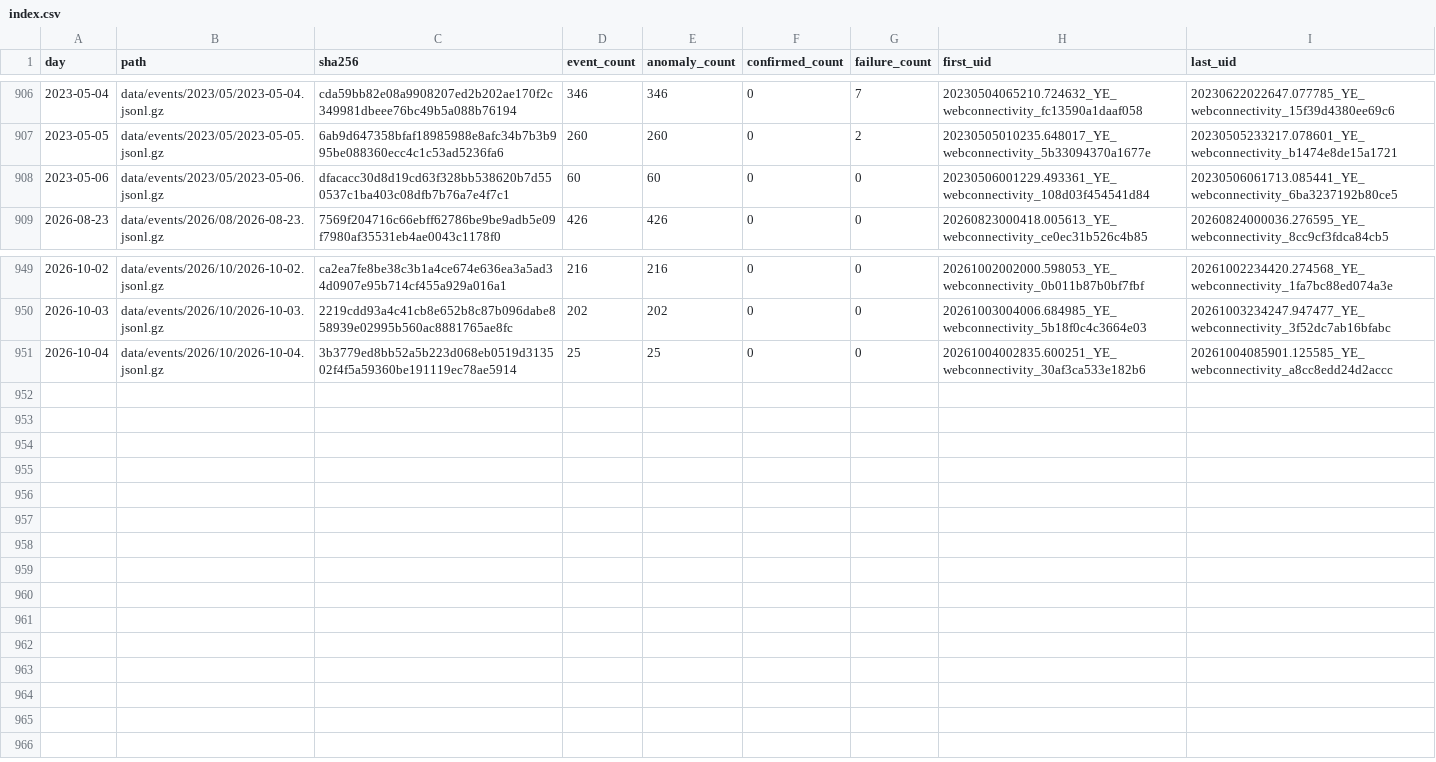
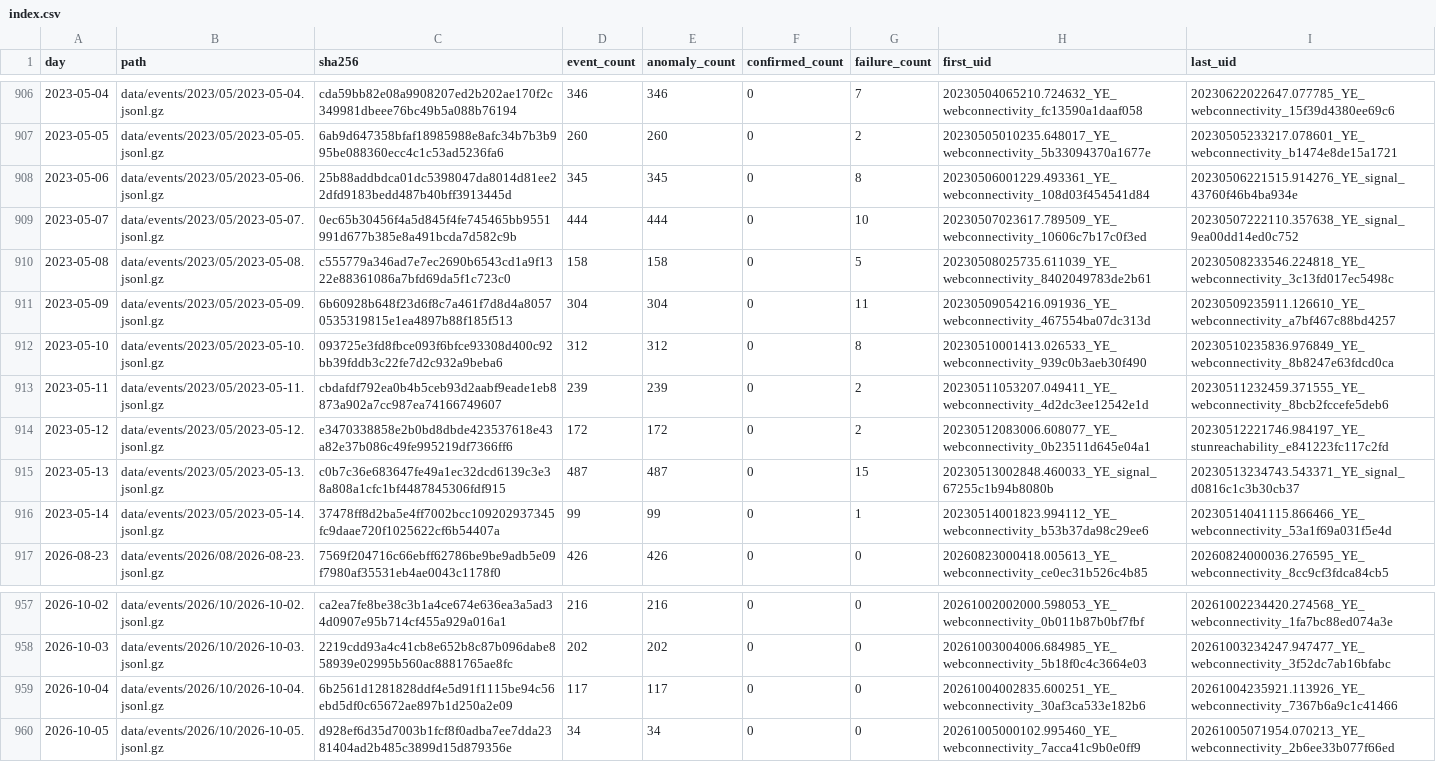
Before and after one commit to FreeTheDotYE/ye-censorship-evidence, a CSV file: data/events/index.csv, drawn as a sheet; only a part is shown, gaps mark what is left out.

Commit message:
data: update OONI evidence

```diff
--- a/data/events/index.csv
+++ b/data/events/index.csv
@@ -907,3 +907,11 @@ day,path,sha256,event_count,anomaly_count,confirmed_count,failure_count,first_ui
 2023-05-05,data/events/2023/05/2023-05-05.jsonl.gz,6ab9d647358bfaf18985988e8afc34b7b3b995be088360ecc4c1c53ad5236fa6,260,260,0,2,20230505010235.648017_YE_webconnectivity_5b33094370a1677e,20230505233217.078601_YE_webconnectivity_b1474e8de15a1721
-2023-05-06,data/events/2023/05/2023-05-06.jsonl.gz,dfacacc30d8d19cd63f328bb538620b7d550537c1ba403c08dfb7b76a7e4f7c1,60,60,0,0,20230506001229.493361_YE_webconnectivity_108d03f454541d84,20230506061713.085441_YE_webconnectivity_6ba3237192b80ce5
+2023-05-06,data/events/2023/05/2023-05-06.jsonl.gz,25b88addbdca01dc5398047da8014d81ee22dfd9183bedd487b40bff3913445d,345,345,0,8,20230506001229.493361_YE_webconnectivity_108d03f454541d84,20230506221515.914276_YE_signal_43760f46b4ba934e
+2023-05-07,data/events/2023/05/2023-05-07.jsonl.gz,0ec65b30456f4a5d845f4fe745465bb9551991d677b385e8a491bcda7d582c9b,444,444,0,10,20230507023617.789509_YE_webconnectivity_10606c7b17c0f3ed,20230507222110.357638_YE_signal_9ea00dd14ed0c752
+2023-05-08,data/events/2023/05/2023-05-08.jsonl.gz,c555779a346ad7e7ec2690b6543cd1a9f1322e88361086a7bfd69da5f1c723c0,158,158,0,5,20230508025735.611039_YE_webconnectivity_8402049783de2b61,20230508233546.224818_YE_webconnectivity_3c13fd017ec5498c
+2023-05-09,data/events/2023/05/2023-05-09.jsonl.gz,6b60928b648f23d6f8c7a461f7d8d4a80570535319815e1ea4897b88f185f513,304,304,0,11,20230509054216.091936_YE_webconnectivity_467554ba07dc313d,20230509235911.126610_YE_webconnectivity_a7bf467c88bd4257
+2023-05-10,data/events/2023/05/2023-05-10.jsonl.gz,093725e3fd8fbce093f6bfce93308d400c92bb39fddb3c22fe7d2c932a9beba6,312,312,0,8,20230510001413.026533_YE_webconnectivity_939c0b3aeb30f490,20230510235836.976849_YE_webconnectivity_8b8247e63fdcd0ca
+2023-05-11,data/events/2023/05/2023-05-11.jsonl.gz,cbdafdf792ea0b4b5ceb93d2aabf9eade1eb8873a902a7cc987ea74166749607,239,239,0,2,20230511053207.049411_YE_webconnectivity_4d2dc3ee12542e1d,20230511232459.371555_YE_webconnectivity_8bcb2fccefe5deb6
+2023-05-12,data/events/2023/05/2023-05-12.jsonl.gz,e3470338858e2b0bd8dbde423537618e43a82e37b086c49fe995219df7366ff6,172,172,0,2,20230512083006.608077_YE_webconnectivity_0b23511d645e04a1,20230512221746.984197_YE_stunreachability_e841223fc117c2fd
+2023-05-13,data/events/2023/05/2023-05-13.jsonl.gz,c0b7c36e683647fe49a1ec32dcd6139c3e38a808a1cfc1bf4487845306fdf915,487,487,0,15,20230513002848.460033_YE_signal_67255c1b94b8080b,20230513234743.543371_YE_signal_d0816c1c3b30cb37
+2023-05-14,data/events/2023/05/2023-05-14.jsonl.gz,37478ff8d2ba5e4ff7002bcc109202937345fc9daae720f1025622cf6b54407a,99,99,0,1,20230514001823.994112_YE_webconnectivity_b53b37da98c29ee6,20230514041115.866466_YE_webconnectivity_53a1f69a031f5e4d
 2026-08-23,data/events/2026/08/2026-08-23.jsonl.gz,7569f204716c66ebff62786be9be9adb5e09f7980af35531eb4ae0043c1178f0,426,426,0,0,20260823000418.005613_YE_webconnectivity_ce0ec31b526c4b85,20260824000036.276595_YE_webconnectivity_8cc9cf3fdca84cb5
@@ -950,2 +958,3 @@ day,path,sha256,event_count,anomaly_count,confirmed_count,failure_count,first_ui
 2026-10-03,data/events/2026/10/2026-10-03.jsonl.gz,2219cdd93a4c41cb8e652b8c87b096dabe858939e02995b560ac8881765ae8fc,202,202,0,0,20261003004006.684985_YE_webconnectivity_5b18f0c4c3664e03,20261003234247.947477_YE_webconnectivity_3f52dc7ab16bfabc
-2026-10-04,data/events/2026/10/2026-10-04.jsonl.gz,3b3779ed8bb52a5b223d068eb0519d313502f4f5a59360be191119ec78ae5914,25,25,0,0,20261004002835.600251_YE_webconnectivity_30af3ca533e182b6,20261004085901.125585_YE_webconnectivity_a8cc8edd24d2accc
+2026-10-04,data/events/2026/10/2026-10-04.jsonl.gz,6b2561d1281828ddf4e5d91f1115be94c56ebd5df0c65672ae897b1d250a2e09,117,117,0,0,20261004002835.600251_YE_webconnectivity_30af3ca533e182b6,20261004235921.113926_YE_webconnectivity_7367b6a9c1c41466
+2026-10-05,data/events/2026/10/2026-10-05.jsonl.gz,d928ef6d35d7003b1fcf8f0adba7ee7dda2381404ad2b485c3899d15d879356e,34,34,0,0,20261005000102.995460_YE_webconnectivity_7acca41c9b0e0ff9,20261005071954.070213_YE_webconnectivity_2b6ee33b077f66ed
```
Also changed, not shown: data/aggregates/daily_by_network.csv, data/aggregates/daily_by_test.csv, 14 other files.
